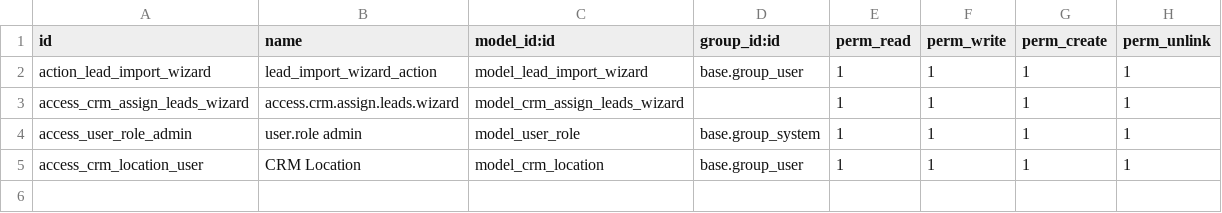
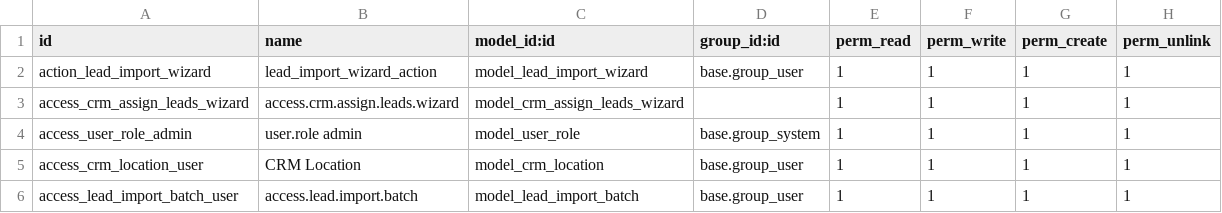
Before and after one commit to RamyaLogan/odoo-anji, a CSV file: custom_addons/crm_custom_fields/security/ir.model.access.csv, drawn as a sheet.

```diff
--- a/custom_addons/crm_custom_fields/security/ir.model.access.csv
+++ b/custom_addons/crm_custom_fields/security/ir.model.access.csv
@@ -5 +5,2 @@ access_user_role_admin,user.role admin,model_user_role,base.group_system,1,1,1,1
 access_crm_location_user,CRM Location,model_crm_location,base.group_user,1,1,1,1
+access_lead_import_batch_user,access.lead.import.batch,model_lead_import_batch,base.group_user,1,1,1,1
```
Also changed, not shown: 10 other files.
